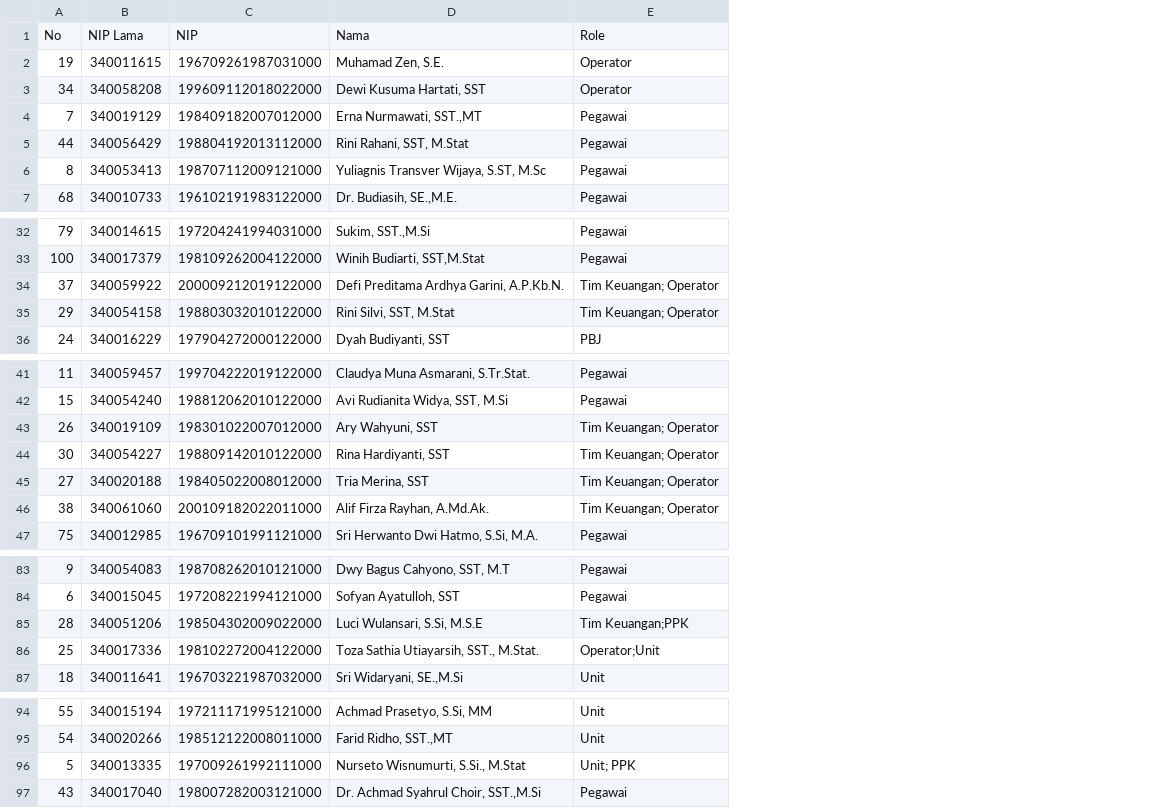
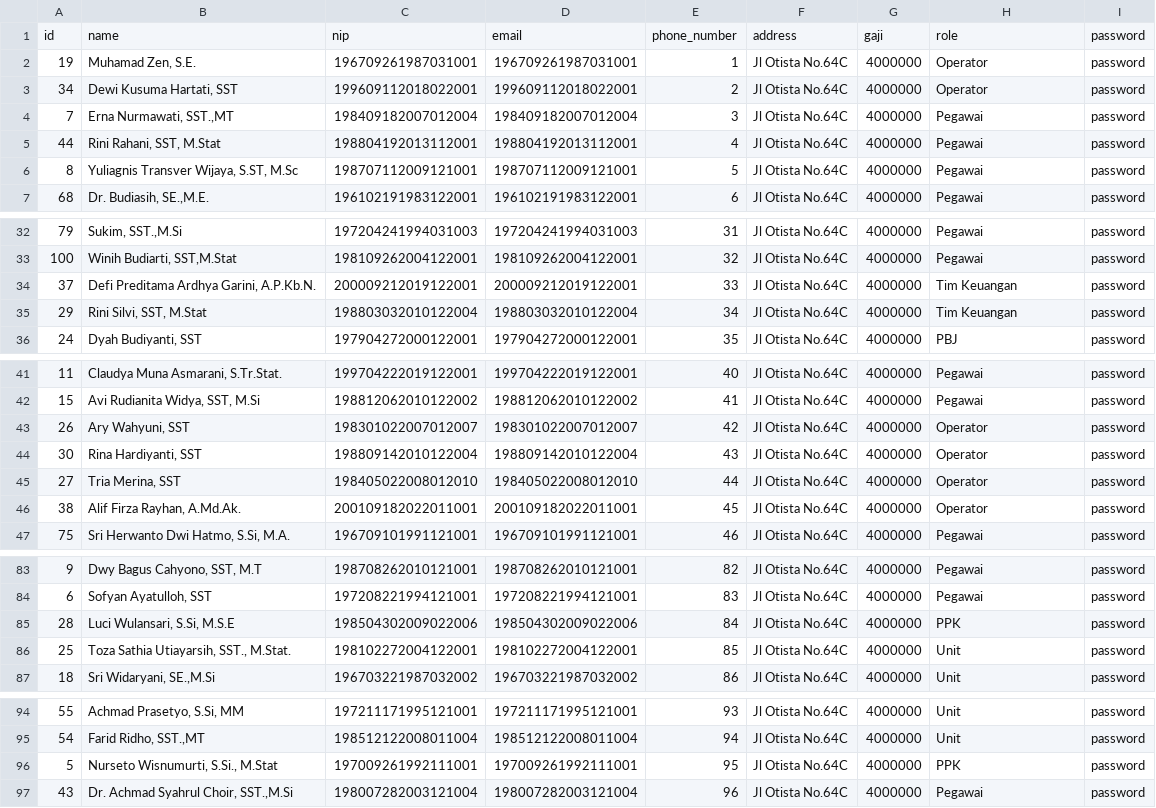
Before and after one commit to zabbarfalih/rpl-bau-2023, a CSV file: database/seeders/data/csv/data.csv, drawn as a sheet; only a part is shown, gaps mark what is left out; removed rows and columns are numbered as before the commit, all else as after; the diff names each change by its address in the sheet, - before the commit and + after, or states it on an @@ line.

Commit message:
update gaji

```diff
--- a/database/seeders/data/csv/data.csv
+++ b/database/seeders/data/csv/data.csv
-column B, rows 2-7: 340011615 | 340058208 | 340019129 | 340056429 | 340053413 | 340010733; rows 32-36: 340014615 | 340017379 | 340059922 | 340054158 | 340016229; rows 41-47: 340059457 | 340054240 | 340019109 | 340054227 | 340020188 | 340061060 | 340012985; rows 83-87: 340054083 | 340015045 | 340051206 | 340017336 | 340011641; rows 94-97: 340015194 | 340020266 | 340013335 | 340017040
-column C, rows 2-7: 196709261987031000 | 199609112018022000 | 198409182007012000 | 198804192013112000 | 198707112009121000 | 196102191983122000; rows 32-36: 197204241994031000 | 198109262004122000 | 200009212019122000 | 198803032010122000 | 197904272000122000; rows 41-47: 199704222019122000 | 198812062010122000 | 198301022007012000 | 198809142010122000 | 198405022008012000 | 200109182022011000 | 196709101991121000; rows 83-87: 198708262010121000 | 197208221994121000 | 198504302009022000 | 198102272004122000 | 196703221987032000; rows 94-97: 197211171995121000 | 198512122008011000 | 197009261992111000 | 198007282003121000
+column C, rows 2-7: 196709261987031001 | 199609112018022001 | 198409182007012004 | 198804192013112001 | 198707112009121001 | 196102191983122001; rows 32-36: 197204241994031003 | 198109262004122001 | 200009212019122001 | 198803032010122004 | 197904272000122001; rows 41-47: 199704222019122001 | 198812062010122002 | 198301022007012007 | 198809142010122004 | 198405022008012010 | 200109182022011001 | 196709101991121001; rows 83-87: 198708262010121001 | 197208221994121001 | 198504302009022006 | 198102272004122001 | 196703221987032002; rows 94-97: 197211171995121001 | 198512122008011004 | 197009261992111001 | 198007282003121004
+column D, rows 2-7: 196709261987031001 | 199609112018022001 | 198409182007012004 | 198804192013112001 | 198707112009121001 | 196102191983122001; rows 32-36: 197204241994031003 | 198109262004122001 | 200009212019122001 | 198803032010122004 | 197904272000122001; rows 41-47: 199704222019122001 | 198812062010122002 | 198301022007012007 | 198809142010122004 | 198405022008012010 | 200109182022011001 | 196709101991121001; rows 83-87: 198708262010121001 | 197208221994121001 | 198504302009022006 | 198102272004122001 | 196703221987032002; rows 94-97: 197211171995121001 | 198512122008011004 | 197009261992111001 | 198007282003121004
+column E, rows 2-7: 1 | 2 | 3 | 4 | 5 | 6; rows 32-36: 31 | 32 | 33 | 34 | 35; rows 41-47: 40 | 41 | 42 | 43 | 44 | 45 | 46; rows 83-87: 82 | 83 | 84 | 85 | 86; rows 94-97: 93 | 94 | 95 | 96
+column F, rows 2-7: all Jl Otista No.64C; rows 32-36: all Jl Otista No.64C; rows 41-47: all Jl Otista No.64C; rows 83-87: all Jl Otista No.64C; rows 94-97: all Jl Otista No.64C
+column G, rows 2-7: all 4000000; rows 32-36: all 4000000; rows 41-47: all 4000000; rows 83-87: all 4000000; rows 94-97: all 4000000
+column I, rows 2-7: all password; rows 32-36: all password; rows 41-47: all password; rows 83-87: all password; rows 94-97: all password
-row 1: No | NIP Lama | NIP | Nama | Role
+row 1: id | name | nip | email | phone_number | address | gaji | role | password
-H34:H35: Tim Keuangan; Operator
+H34:H35: Tim Keuangan
-H43:H46: Tim Keuangan; Operator
+H43:H46: Operator
-H85: Tim Keuangan;PPK
+H85: PPK
-H86: Operator;Unit
+H86: Unit
-H96: Unit; PPK
+H96: PPK
```
Also changed, not shown: 16 other files.
